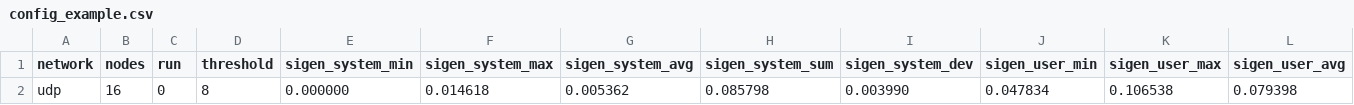
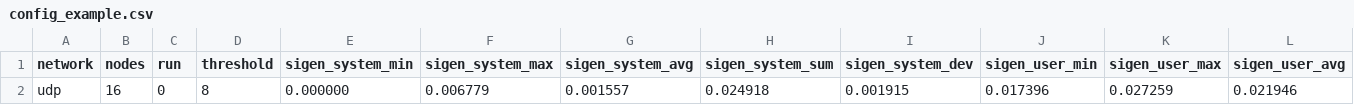
Before and after one commit to Consensys/handel, a CSV file: simul/results/config_example.csv, drawn as a sheet; only a part is shown; removed rows and columns are numbered as before the commit, all else as after; rows hold the shown columns only; the diff names each change by its address in the sheet, - before the commit and + after, or states it on an @@ line.

```diff
--- a/simul/results/config_example.csv
+++ b/simul/results/config_example.csv
-row 2: udp | 16 | 0 | 8 | 0.000000 | 0.014618 | 0.005362 | 0.085798 | 0.003990 | 0.047834 | 0.106538 | 0.079398
+row 2: udp | 16 | 0 | 8 | 0.000000 | 0.006779 | 0.001557 | 0.024918 | 0.001915 | 0.017396 | 0.027259 | 0.021946
```
Also changed, not shown: 7 other files.
